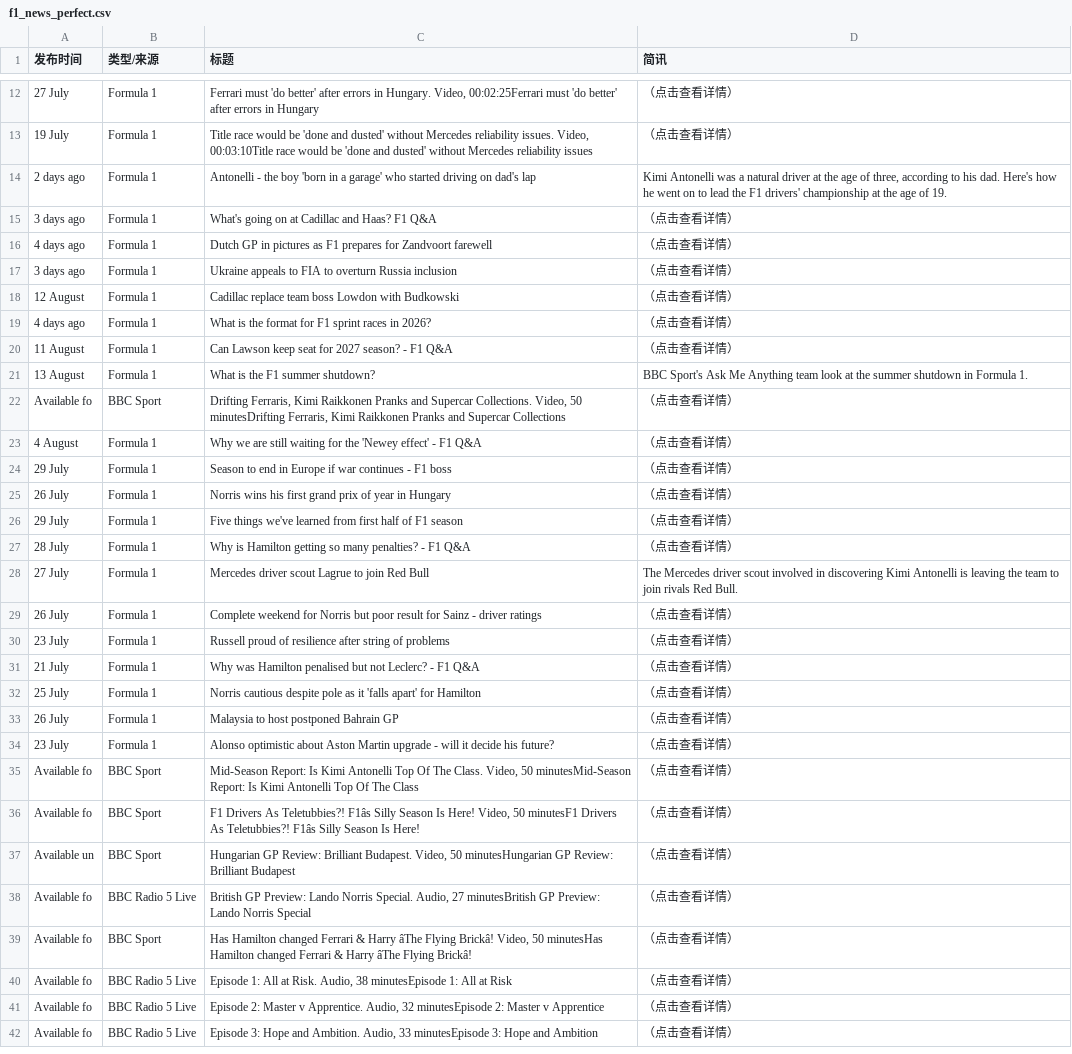
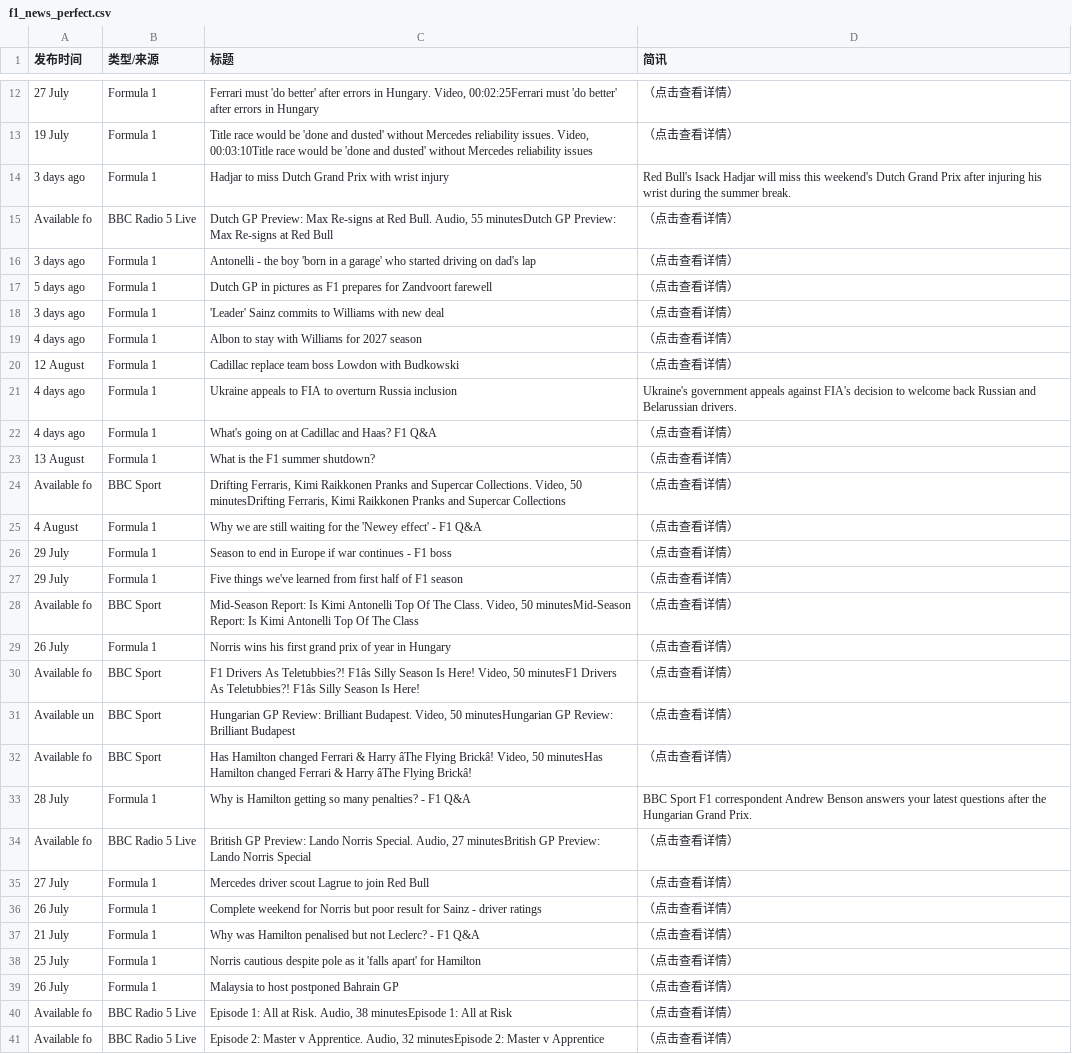
Before and after one commit to 202704948-design/bbc-f1-scraper, a CSV file: f1_news_perfect.csv, drawn as a sheet; only a part is shown, gaps mark what is left out; the shorter side is filled out with more unchanged rows; removed rows and columns are numbered as before the commit, all else as after; the diff covers the shown part only; the diff names each change by its address in the sheet, - before the commit and + after, or states it on an @@ line.

```diff
--- a/f1_news_perfect.csv
+++ b/f1_news_perfect.csv
+row 14: 3 days ago | Formula 1 | Hadjar to miss Dutch Grand Prix with wrist injury | Red Bull's Isack Hadjar will miss this weekend's Dutch Grand Prix after injuring his wrist during the summer break.
+row 15: Available fo | BBC Radio 5 Live | Dutch GP Preview: Max Re-signs at Red Bull. Audio, 55 minutesDutch GP Preview: Max Re-signs at Red Bull | （点击查看详情）
-A16 (发布时间): 2 days ago
+A16 (发布时间): 3 days ago
-D16 (简讯): Kimi Antonelli was a natural driver at the age of three, according to his dad. Here's how he went on to lead the F1 drivers' championship at the age of 19.
+D16 (简讯): （点击查看详情）
-row 15: 3 days ago | Formula 1 | What's going on at Cadillac and Haas? F1 Q&A | （点击查看详情）
-A17 (发布时间): 4 days ago
+A17 (发布时间): 5 days ago
-C18 (标题): Ukraine appeals to FIA to overturn Russia inclusion
+C18 (标题): 'Leader' Sainz commits to Williams with new deal
+row 19: 4 days ago | Formula 1 | Albon to stay with Williams for 2027 season | （点击查看详情）
+row 21: 4 days ago | Formula 1 | Ukraine appeals to FIA to overturn Russia inclusion | Ukraine's government appeals against FIA's decision to welcome back Russian and Belarussian drivers.
-C22 (标题): What is the format for F1 sprint races in 2026?
+C22 (标题): What's going on at Cadillac and Haas? F1 Q&A
-row 20: 11 August | Formula 1 | Can Lawson keep seat for 2027 season? - F1 Q&A | （点击查看详情）
-D23 (简讯): BBC Sport's Ask Me Anything team look at the summer shutdown in Formula 1.
+D23 (简讯): （点击查看详情）
@@ row 26 moved to row 27: 29 July @@
@@ row 35 moved to row 28: Available fo @@
@@ row 36 moved to row 30: Available fo @@
@@ row 37 moved to row 31: Available un @@
@@ row 39 moved to row 32: Available fo @@
-D33 (简讯): （点击查看详情）
+D33 (简讯): BBC Sport F1 correspondent Andrew Benson answers your latest questions after the Hungarian Grand Prix.
@@ row 38 moved to row 34: Available fo @@
-D35 (简讯): The Mercedes driver scout involved in discovering Kimi Antonelli is leaving the team to join rivals Red Bull.
+D35 (简讯): （点击查看详情）
-row 30: 23 July | Formula 1 | Russell proud of resilience after string of problems | （点击查看详情）
-row 34: 23 July | Formula 1 | Alonso optimistic about Aston Martin upgrade - will it decide his future? | （点击查看详情）
```
Also changed, not shown: 3 added rows, 3 removed rows and 4 edited cells elsewhere in this file.
